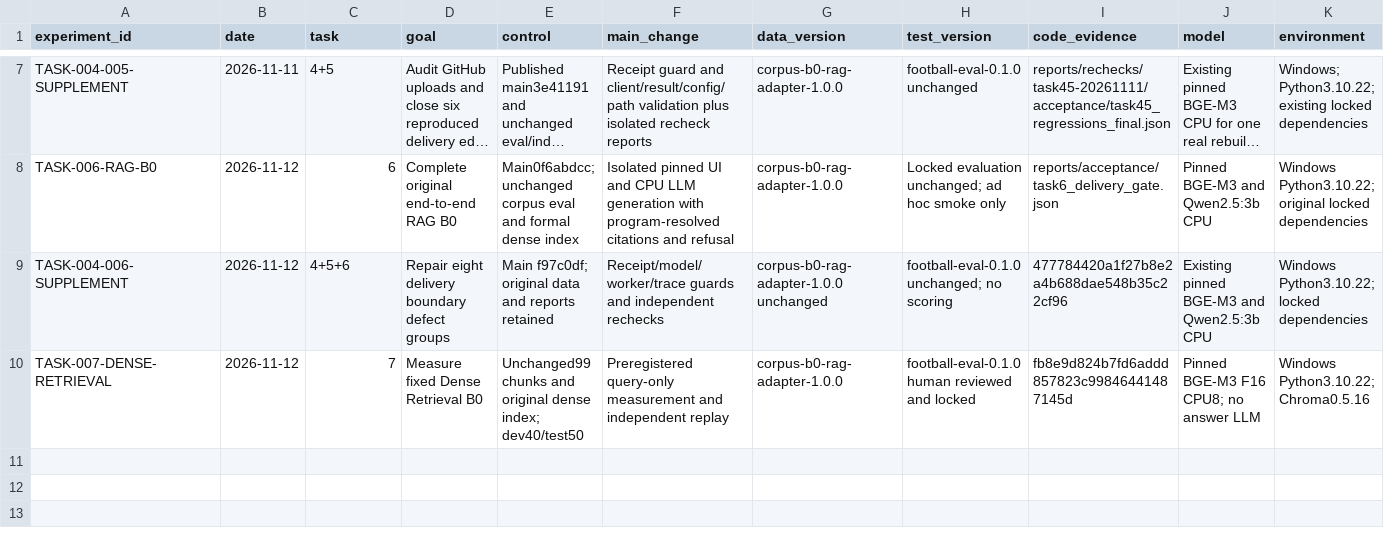
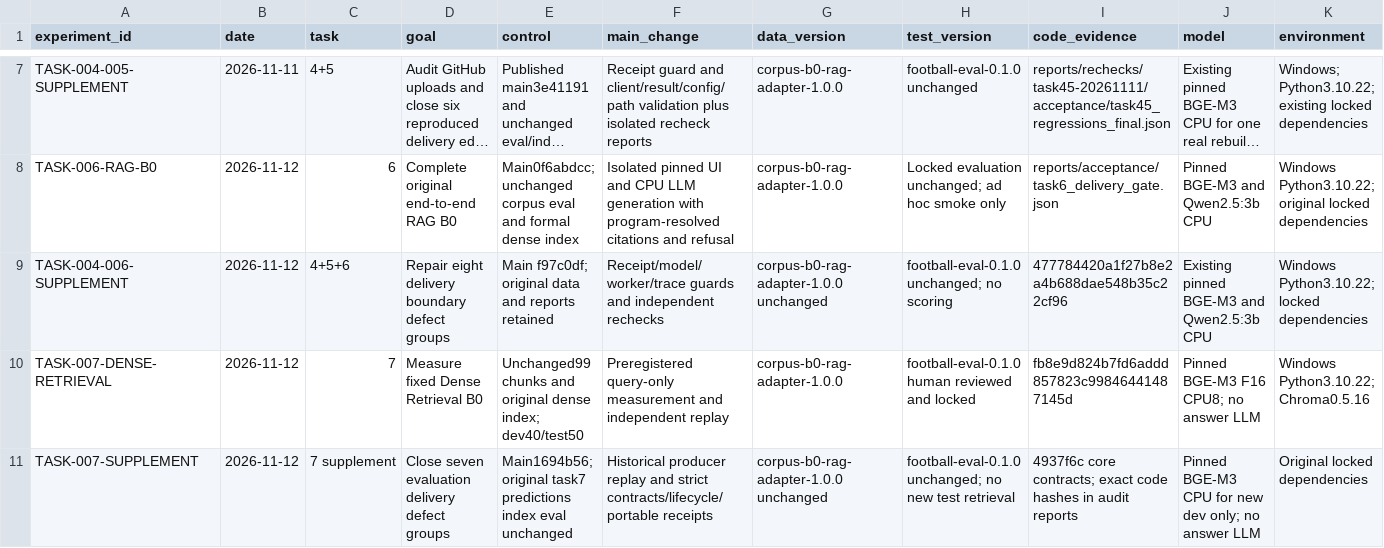
Before and after one commit to yangyanbeen/football-rules-rag-lab, a CSV file: reports/all_experiments_summary.csv, drawn as a sheet; only a part is shown, gaps mark what is left out; long unchanged cells end in …; rows hold the shown columns only; the diff names each change by its address in the sheet, - before the commit and + after, or states it on an @@ line.

Commit message:
docs: re-deliver task 7 with seven defect closures and unchanged baseline evidence

```diff
--- a/reports/all_experiments_summary.csv
+++ b/reports/all_experiments_summary.csv
+row 11: TASK-007-SUPPLEMENT | 2026-11-12 | 7 supplement | Close seven evaluation delivery defect groups | Main1694b56; original task7 predictions index eval unchanged | Historical producer replay and strict contracts/lifecycle/portable receipts | corpus-b0-rag-adapter-1.0.0 unchanged | football-eval-0.1.0 unchanged; no new test retrieval | 4937f6c core contracts; exact code hashes in audit reports | Pinned BGE-M3 CPU for new dev only; no answer LLM | Original locked dependencies
```
Also changed, not shown: 13 other files.
